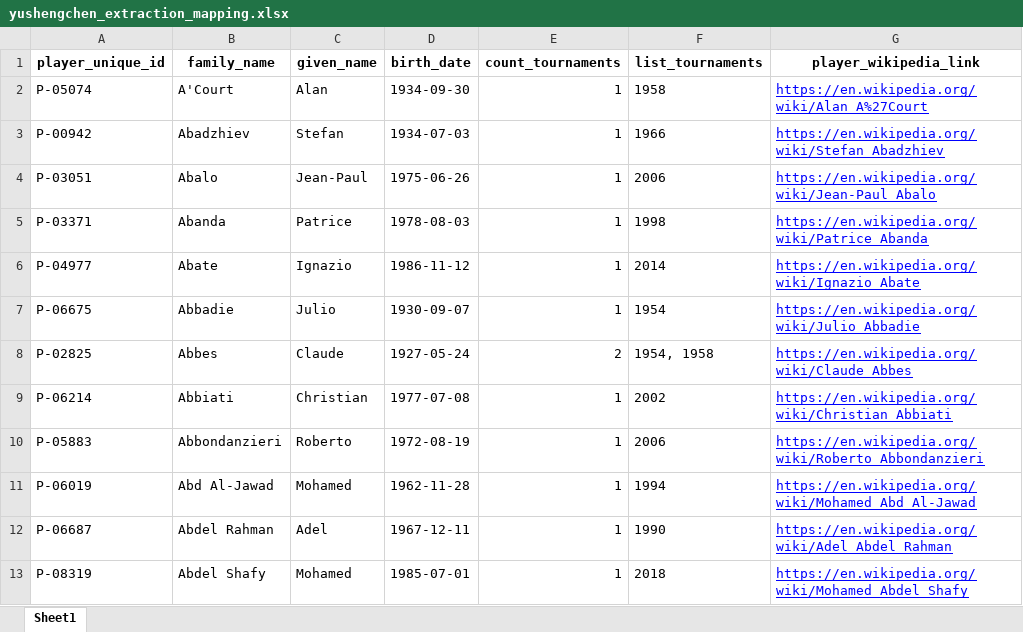
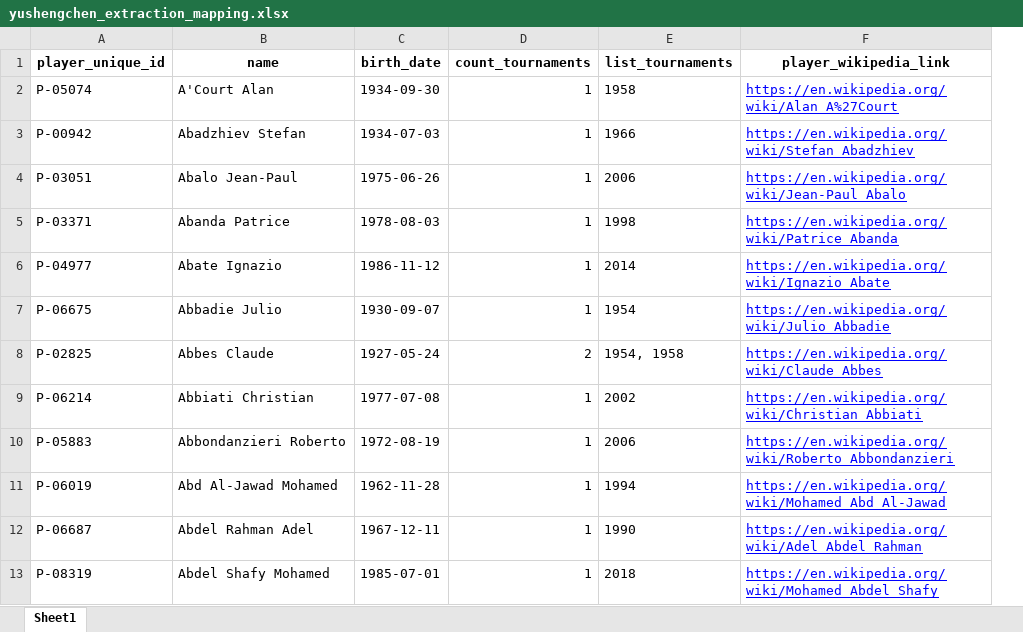
Before and after one commit to YSC87/TEST, an Excel workbook: data/yushengchen_extraction_mapping.xlsx, sheet Sheet1, drawn as a sheet; only a part is shown; values as stored, in another font and other column widths than the file's, no borders; removed rows and columns are numbered as before the commit, all else as after; the diff names each change by its address in the sheet, - before the commit and + after, or states it on an @@ line.

```diff
--- a/data/yushengchen_extraction_mapping.xlsx (sheet Sheet1)
+++ b/data/yushengchen_extraction_mapping.xlsx (sheet Sheet1)
-column B (family_name), rows 2-13: A'Court | Abadzhiev | Abalo | Abanda | Abate | Abbadie | Abbes | Abbiati | Abbondanzieri | Abd Al-Jawad | Abdel Rahman | Abdel Shafy
-column C (given_name), rows 2-13: Alan | Stefan | Jean-Paul | Patrice | Ignazio | Julio | Claude | Christian | Roberto | Mohamed | Adel | Mohamed
+column B (name), rows 2-13: A'Court Alan | Abadzhiev Stefan | Abalo Jean-Paul | Abanda Patrice | Abate Ignazio | Abbadie Julio | Abbes Claude | Abbiati Christian | Abbondanzieri Roberto | Abd Al-Jawad Mohamed | Abdel Rahman Adel | Abdel Shafy Mohamed
```
Also changed, not shown: 11 other files.
